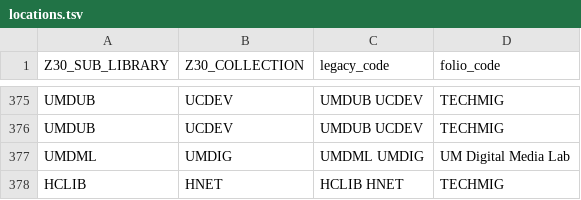
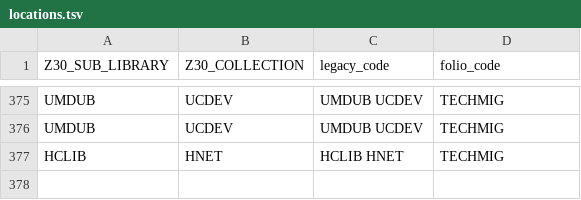
Before and after one commit to 5-C-Folio/item-remap, a TSV file: mapping_files/locations.tsv, drawn as a sheet; only a part is shown, gaps mark what is left out.

Commit message:
removed bad DML code

```diff
--- a/mapping_files/locations.tsv
+++ b/mapping_files/locations.tsv
@@ -376,3 +376,2 @@ UMDUB	UCDEV	UMDUB UCDEV	TECHMIG
 UMDUB	UCDEV	UMDUB UCDEV	TECHMIG
-UMDML	UMDIG	UMDML UMDIG	UM Digital Media Lab
 HCLIB	HNET	HCLIB HNET	TECHMIG
```
